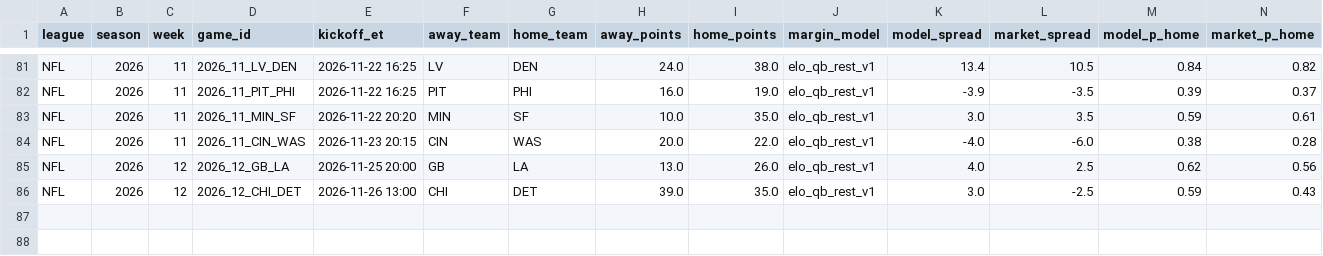
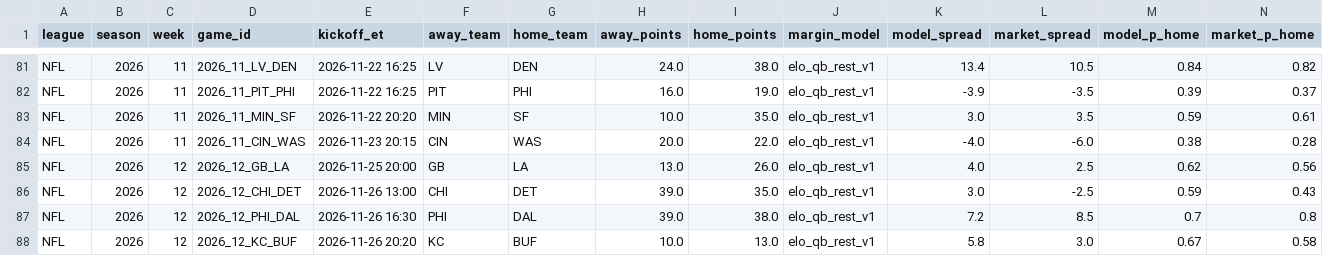
Before and after one commit to hazalnova/football-picks, a CSV file: data/nfl_game_reviews.csv, drawn as a sheet; only a part is shown, gaps mark what is left out; rows hold the shown columns only; the diff names each change by its address in the sheet, - before the commit and + after, or states it on an @@ line.

```diff
--- a/data/nfl_game_reviews.csv
+++ b/data/nfl_game_reviews.csv
+row 87: NFL | 2026 | 12 | 2026_12_PHI_DAL | 2026-11-26 16:30 | PHI | DAL | 39.0 | 38.0 | elo_qb_rest_v1 | 7.2 | 8.5 | 0.7 | 0.8
+row 88: NFL | 2026 | 12 | 2026_12_KC_BUF | 2026-11-26 20:20 | KC | BUF | 10.0 | 13.0 | elo_qb_rest_v1 | 5.8 | 3.0 | 0.67 | 0.58
```
Also changed, not shown: data/ncaa_pick_log.csv, data/nfl_pick_log.csv, 9 other files.
